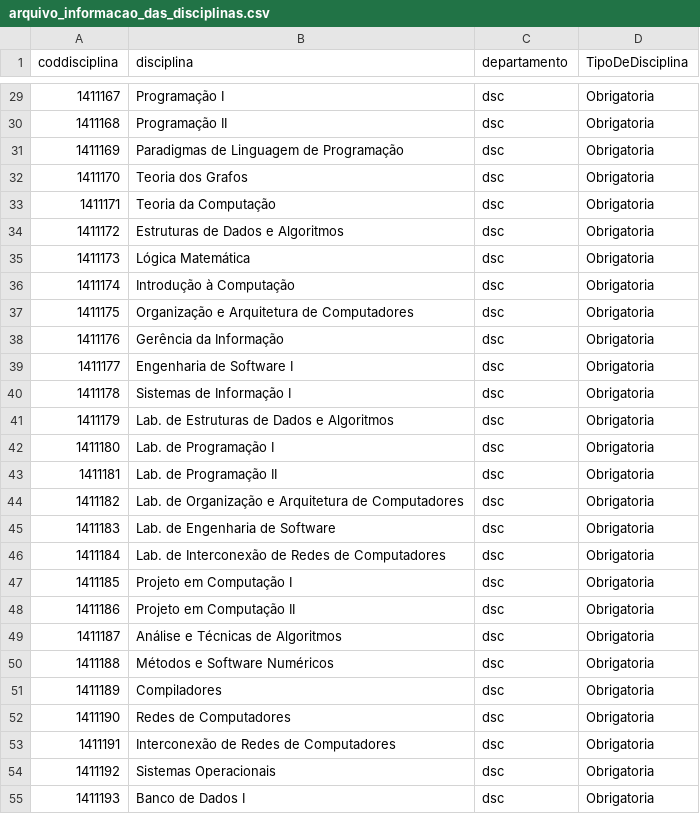
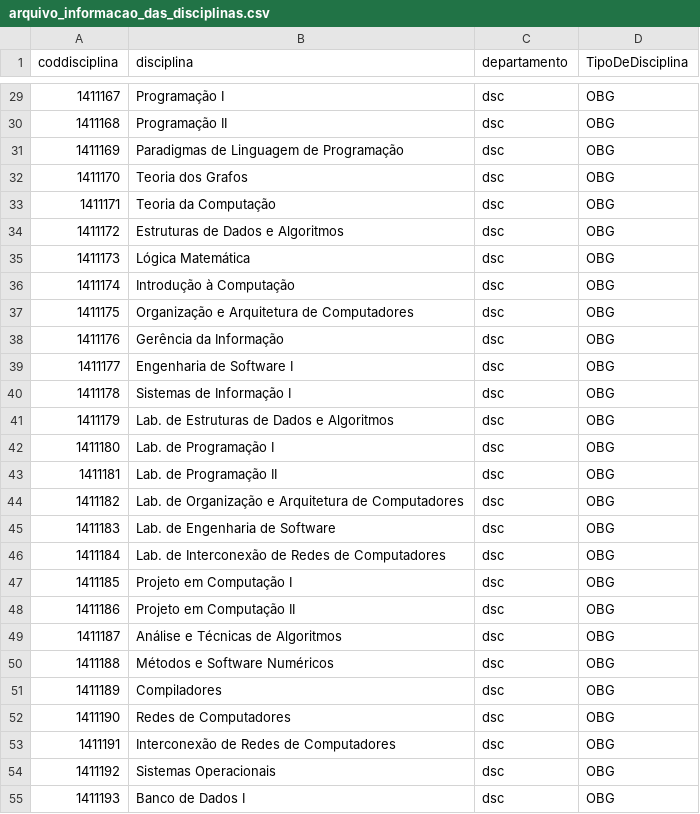
Before and after one commit to analytics-ufcg/ccc-analytics, a CSV file: ccc-analytics-2.0/data/arquivo_informacao_das_disciplinas.csv, drawn as a sheet; only a part is shown, gaps mark what is left out; the diff covers the shown part only.

Commit message:
Adicionando a informacao se a disciplina eh obrigatoria ou optativa

```diff
--- a/ccc-analytics-2.0/data/arquivo_informacao_das_disciplinas.csv
+++ b/ccc-analytics-2.0/data/arquivo_informacao_das_disciplinas.csv
@@ -29,27 +29,27 @@
-1411167,"Programação I","dsc","Obrigatoria"
-1411168,"Programação II","dsc","Obrigatoria"
-1411169,"Paradigmas de Linguagem de Programação","dsc","Obrigatoria"
-1411170,"Teoria dos Grafos","dsc","Obrigatoria"
-1411171,"Teoria da Computação","dsc","Obrigatoria"
-1411172,"Estruturas de Dados e Algoritmos","dsc","Obrigatoria"
-1411173,"Lógica Matemática","dsc","Obrigatoria"
-1411174,"Introdução à Computação","dsc","Obrigatoria"
-1411175,"Organização e Arquitetura de Computadores","dsc","Obrigatoria"
-1411176,"Gerência da Informação","dsc","Obrigatoria"
-1411177,"Engenharia de Software I","dsc","Obrigatoria"
-1411178,"Sistemas de Informação I","dsc","Obrigatoria"
-1411179,"Lab. de Estruturas de Dados e Algoritmos","dsc","Obrigatoria"
-1411180,"Lab. de Programação I","dsc","Obrigatoria"
-1411181,"Lab. de Programação II","dsc","Obrigatoria"
-1411182,"Lab. de Organização e Arquitetura de Computadores","dsc","Obrigatoria"
-1411183,"Lab. de Engenharia de Software","dsc","Obrigatoria"
-1411184,"Lab. de Interconexão de Redes de Computadores","dsc","Obrigatoria"
-1411185,"Projeto em Computação I","dsc","Obrigatoria"
-1411186,"Projeto em Computação II","dsc","Obrigatoria"
-1411187,"Análise e Técnicas de Algoritmos","dsc","Obrigatoria"
-1411188,"Métodos e Software Numéricos","dsc","Obrigatoria"
-1411189,"Compiladores","dsc","Obrigatoria"
-1411190,"Redes de Computadores","dsc","Obrigatoria"
-1411191,"Interconexão de Redes de Computadores","dsc","Obrigatoria"
-1411192,"Sistemas Operacionais","dsc","Obrigatoria"
-1411193,"Banco de Dados I","dsc","Obrigatoria"
+1411167,"Programação I","dsc","OBG"
+1411168,"Programação II","dsc","OBG"
+1411169,"Paradigmas de Linguagem de Programação","dsc","OBG"
+1411170,"Teoria dos Grafos","dsc","OBG"
+1411171,"Teoria da Computação","dsc","OBG"
+1411172,"Estruturas de Dados e Algoritmos","dsc","OBG"
+1411173,"Lógica Matemática","dsc","OBG"
+1411174,"Introdução à Computação","dsc","OBG"
+1411175,"Organização e Arquitetura de Computadores","dsc","OBG"
+1411176,"Gerência da Informação","dsc","OBG"
+1411177,"Engenharia de Software I","dsc","OBG"
+1411178,"Sistemas de Informação I","dsc","OBG"
+1411179,"Lab. de Estruturas de Dados e Algoritmos","dsc","OBG"
+1411180,"Lab. de Programação I","dsc","OBG"
+1411181,"Lab. de Programação II","dsc","OBG"
+1411182,"Lab. de Organização e Arquitetura de Computadores","dsc","OBG"
+1411183,"Lab. de Engenharia de Software","dsc","OBG"
+1411184,"Lab. de Interconexão de Redes de Computadores","dsc","OBG"
+1411185,"Projeto em Computação I","dsc","OBG"
+1411186,"Projeto em Computação II","dsc","OBG"
+1411187,"Análise e Técnicas de Algoritmos","dsc","OBG"
+1411188,"Métodos e Software Numéricos","dsc","OBG"
+1411189,"Compiladores","dsc","OBG"
+1411190,"Redes de Computadores","dsc","OBG"
+1411191,"Interconexão de Redes de Computadores","dsc","OBG"
+1411192,"Sistemas Operacionais","dsc","OBG"
+1411193,"Banco de Dados I","dsc","OBG"
```
Also changed, not shown: 57 edited cells elsewhere in this file, ccc-analytics-2.0/data/grade-disciplinas-por-periodo.csv, ccc-analytics-2.0/data/maiores_frequencias_por_disciplina.csv, 5 other files.
